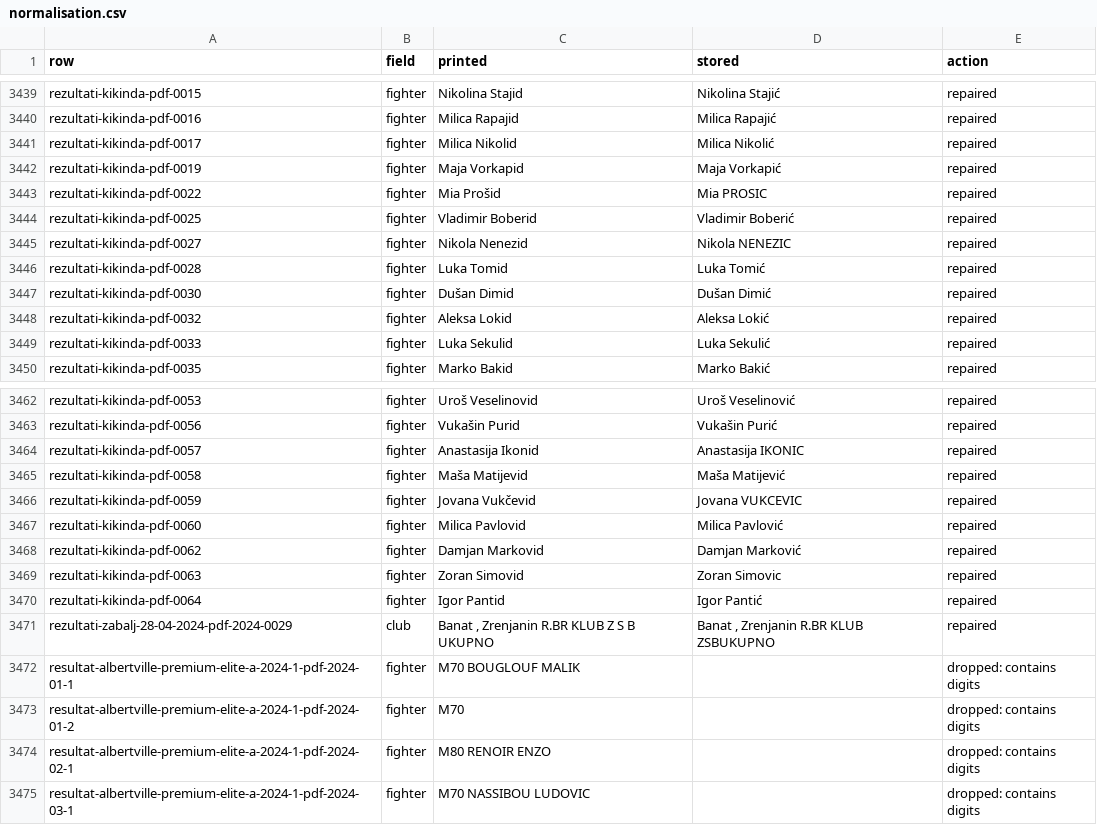
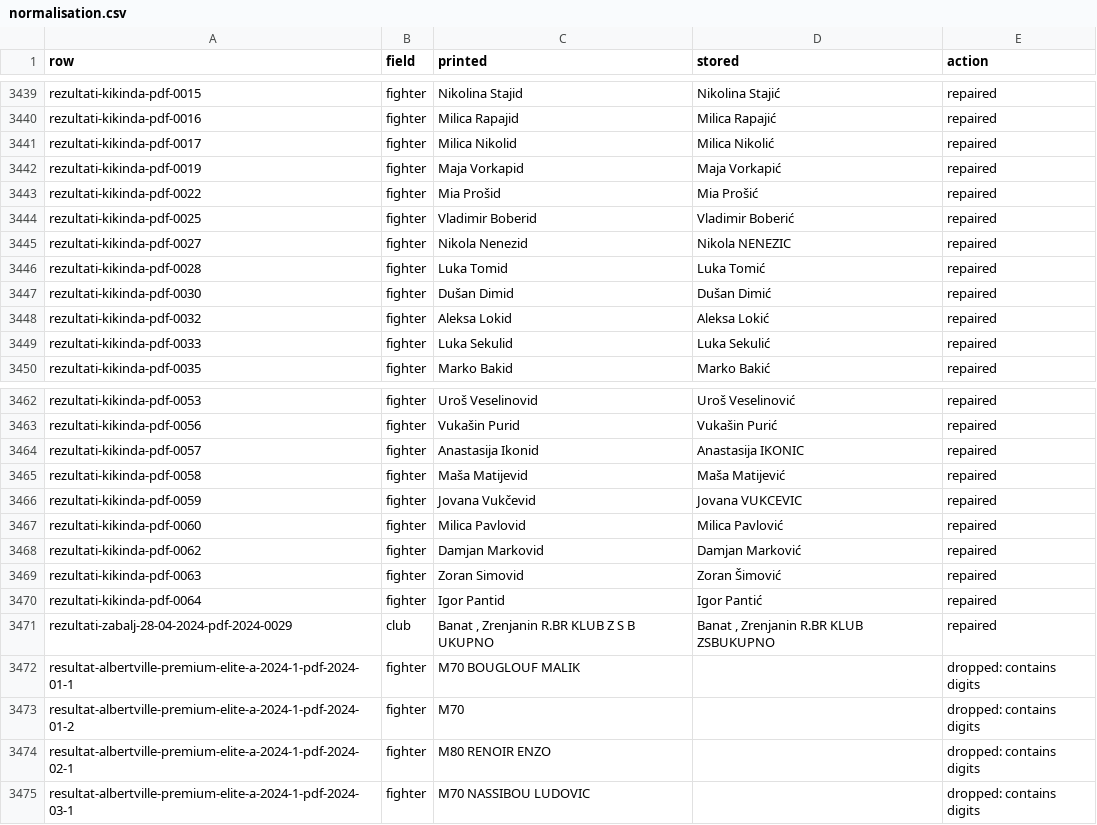
Before and after one commit to artback/savate-archive, a CSV file: normalisation.csv, drawn as a sheet; only a part is shown, gaps mark what is left out; the diff covers the shown part only.

```diff
--- a/normalisation.csv
+++ b/normalisation.csv
@@ -3442,3 +3442,3 @@ rezultati-kikinda-pdf-0017,fighter,Milica Nikolid,Milica Nikolić,repaired
 rezultati-kikinda-pdf-0019,fighter,Maja Vorkapid,Maja Vorkapić,repaired
-rezultati-kikinda-pdf-0022,fighter,Mia Prošid,Mia PROSIC,repaired
+rezultati-kikinda-pdf-0022,fighter,Mia Prošid,Mia Prošić,repaired
 rezultati-kikinda-pdf-0025,fighter,Vladimir Boberid,Vladimir Boberić,repaired
@@ -3468,3 +3468,3 @@ rezultati-kikinda-pdf-0060,fighter,Milica Pavlovid,Milica Pavlović,repaired
 rezultati-kikinda-pdf-0062,fighter,Damjan Markovid,Damjan Marković,repaired
-rezultati-kikinda-pdf-0063,fighter,Zoran Simovid,Zoran Simovic,repaired
+rezultati-kikinda-pdf-0063,fighter,Zoran Simovid,Zoran Šimović,repaired
 rezultati-kikinda-pdf-0064,fighter,Igor Pantid,Igor Pantić,repaired
```
Also changed, not shown: 15 edited cells elsewhere in this file, 8 other files.
